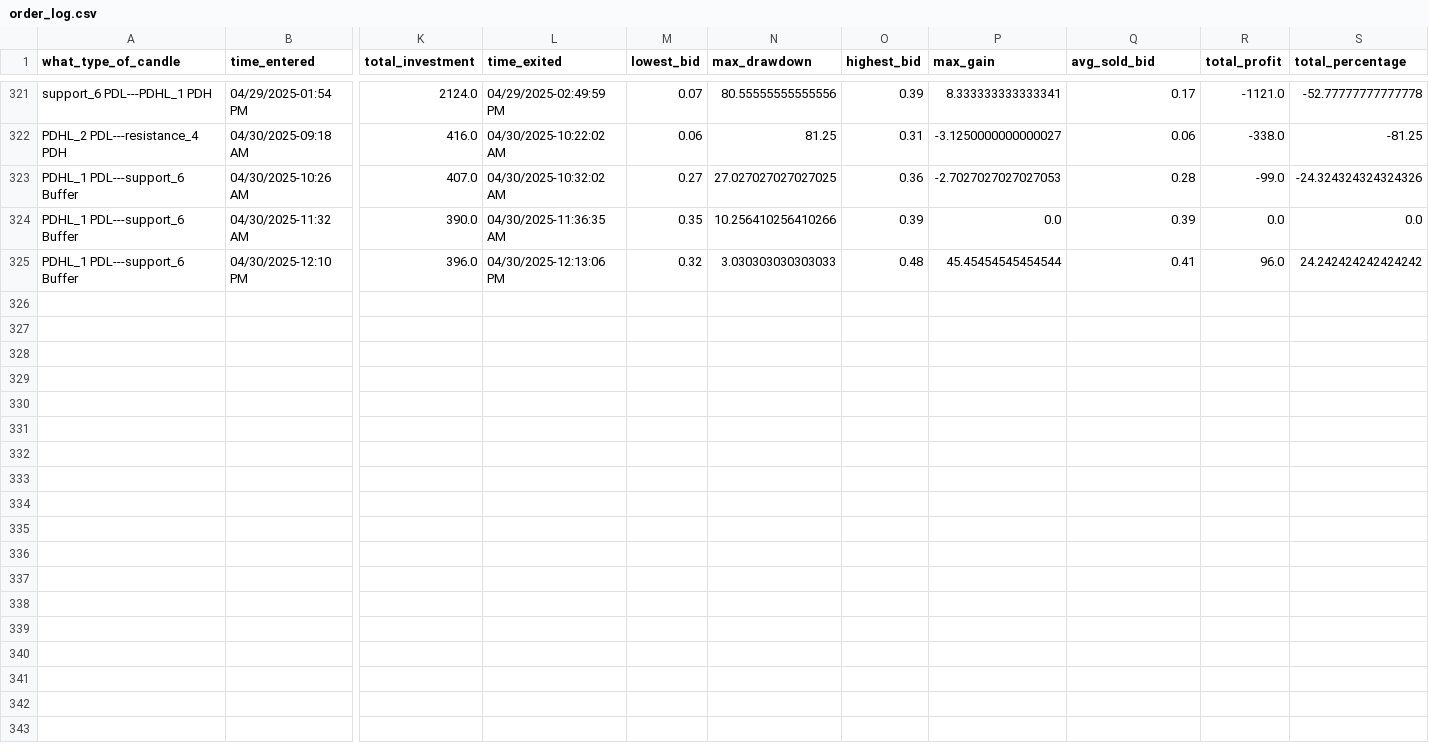
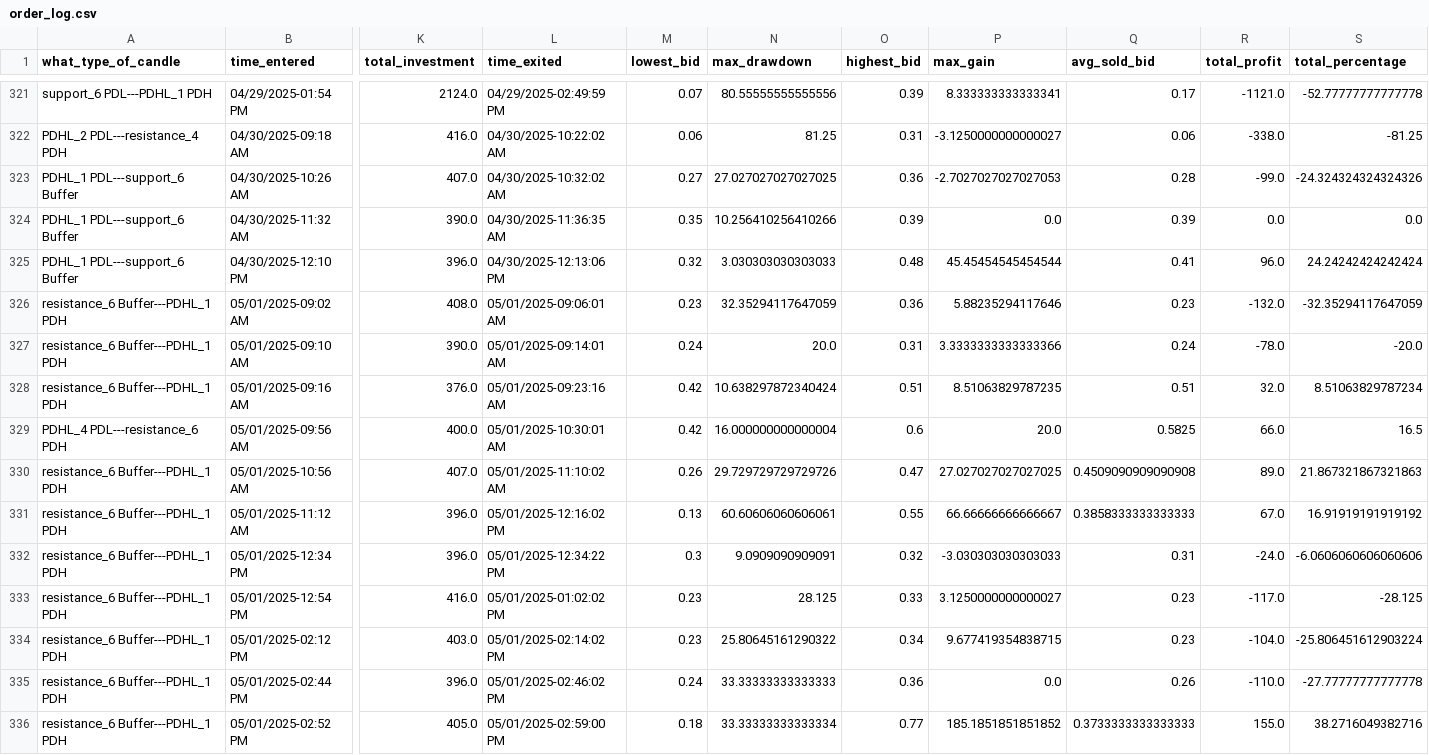
Before and after one commit to Merced3/Flag-Zone-Bot, a CSV file: order_log.csv, drawn as a sheet; only a part is shown, gaps mark what is left out; rows hold the shown columns only; the diff names each change by its address in the sheet, - before the commit and + after, or states it on an @@ line.

```diff
--- a/order_log.csv
+++ b/order_log.csv
-S325 (total_percentage): 24.242424242424242
+S325 (total_percentage): 24.24242424242424
+row 326: resistance_6 Buffer---PDHL_1 PDH | 05/01/2025-09:02 AM | 408.0 | 05/01/2025-09:06:01 AM | 0.23 | 32.35294117647059 | 0.36 | 5.88235294117646 | 0.23 | -132.0 | -32.35294117647059
+row 327: resistance_6 Buffer---PDHL_1 PDH | 05/01/2025-09:10 AM | 390.0 | 05/01/2025-09:14:01 AM | 0.24 | 20.0 | 0.31 | 3.3333333333333366 | 0.24 | -78.0 | -20.0
+row 328: resistance_6 Buffer---PDHL_1 PDH | 05/01/2025-09:16 AM | 376.0 | 05/01/2025-09:23:16 AM | 0.42 | 10.638297872340424 | 0.51 | 8.51063829787235 | 0.51 | 32.0 | 8.51063829787234
+row 329: PDHL_4 PDL---resistance_6 PDH | 05/01/2025-09:56 AM | 400.0 | 05/01/2025-10:30:01 AM | 0.42 | 16.000000000000004 | 0.6 | 20.0 | 0.5825 | 66.0 | 16.5
+row 330: resistance_6 Buffer---PDHL_1 PDH | 05/01/2025-10:56 AM | 407.0 | 05/01/2025-11:10:02 AM | 0.26 | 29.729729729729726 | 0.47 | 27.027027027027025 | 0.4509090909090908 | 89.0 | 21.867321867321863
+row 331: resistance_6 Buffer---PDHL_1 PDH | 05/01/2025-11:12 AM | 396.0 | 05/01/2025-12:16:02 PM | 0.13 | 60.60606060606061 | 0.55 | 66.66666666666667 | 0.3858333333333333 | 67.0 | 16.91919191919192
+row 332: resistance_6 Buffer---PDHL_1 PDH | 05/01/2025-12:34 PM | 396.0 | 05/01/2025-12:34:22 PM | 0.3 | 9.0909090909091 | 0.32 | -3.030303030303033 | 0.31 | -24.0 | -6.0606060606060606
+row 333: resistance_6 Buffer---PDHL_1 PDH | 05/01/2025-12:54 PM | 416.0 | 05/01/2025-01:02:02 PM | 0.23 | 28.125 | 0.33 | 3.1250000000000027 | 0.23 | -117.0 | -28.125
+row 334: resistance_6 Buffer---PDHL_1 PDH | 05/01/2025-02:12 PM | 403.0 | 05/01/2025-02:14:02 PM | 0.23 | 25.80645161290322 | 0.34 | 9.677419354838715 | 0.23 | -104.0 | -25.806451612903224
+row 335: resistance_6 Buffer---PDHL_1 PDH | 05/01/2025-02:44 PM | 396.0 | 05/01/2025-02:46:02 PM | 0.24 | 33.33333333333333 | 0.36 | 0.0 | 0.26 | -110.0 | -27.77777777777778
+row 336: resistance_6 Buffer---PDHL_1 PDH | 05/01/2025-02:52 PM | 405.0 | 05/01/2025-02:59:00 PM | 0.18 | 33.33333333333334 | 0.77 | 185.1851851851852 | 0.3733333333333333 | 155.0 | 38.2716049382716
```
Also changed, not shown: 4 other files.
